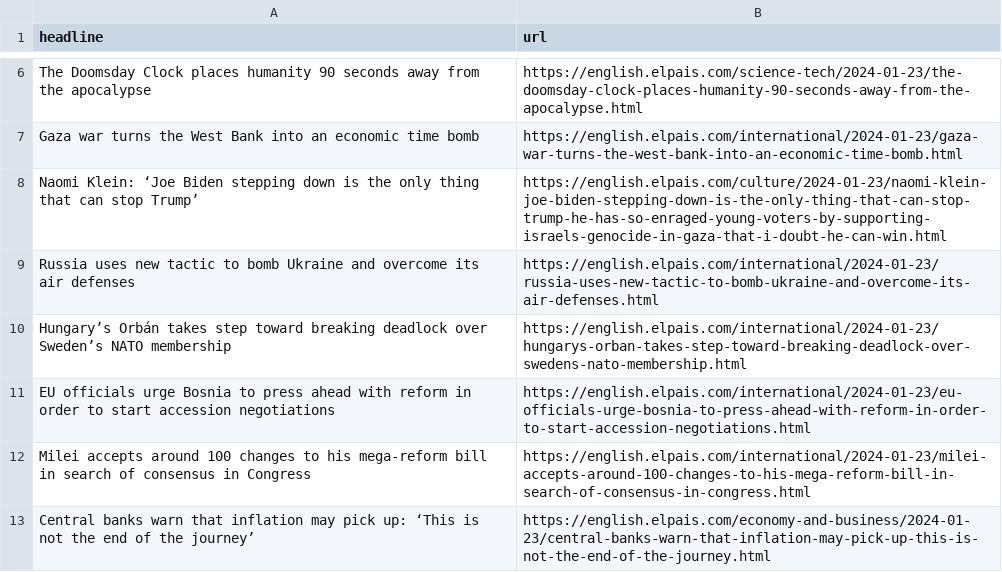
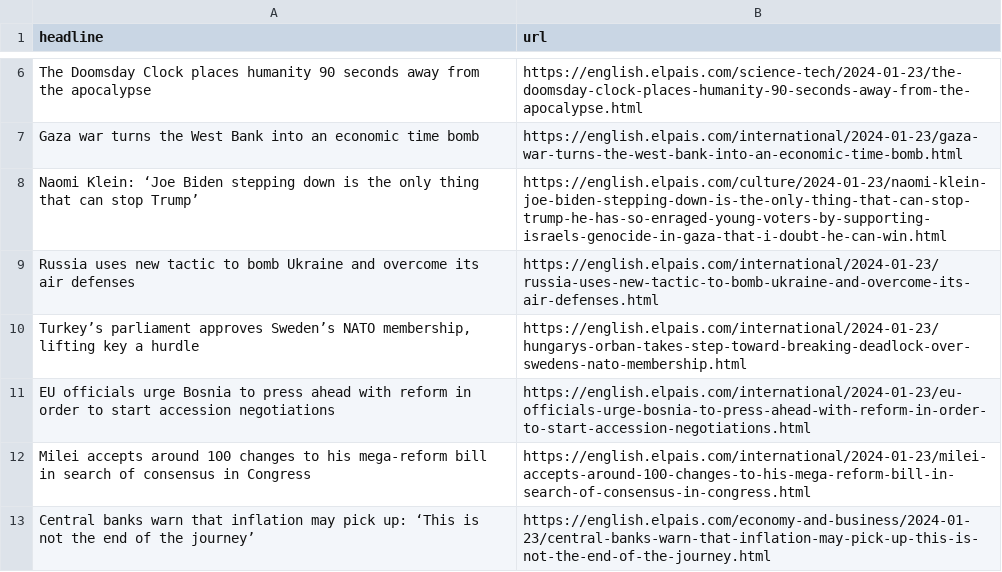
Before and after one commit to dlaiu/headlines-scraper, a CSV file: headlines.csv, drawn as a sheet; only a part is shown, gaps mark what is left out.

```diff
--- a/headlines.csv
+++ b/headlines.csv
@@ -9,3 +9,3 @@ Naomi Klein: ‘Joe Biden stepping down is the only thing that can stop Trump’
 Russia uses new tactic to bomb Ukraine and overcome its air defenses,https://english.elpais.com/international/2024-01-23/russia-uses-new-tactic-to-bomb-ukraine-and-overcome-its-air-defenses.html
-Hungary’s Orbán takes step toward breaking deadlock over Sweden’s NATO membership ,https://english.elpais.com/international/2024-01-23/hungarys-orban-takes-step-toward-breaking-deadlock-over-swedens-nato-membership.html
+"Turkey’s parliament approves Sweden’s NATO membership, lifting key a hurdle ",https://english.elpais.com/international/2024-01-23/hungarys-orban-takes-step-toward-breaking-deadlock-over-swedens-nato-membership.html
 EU officials urge Bosnia to press ahead with reform in order to start accession negotiations ,https://english.elpais.com/international/2024-01-23/eu-officials-urge-bosnia-to-press-ahead-with-reform-in-order-to-start-accession-negotiations.html
```
